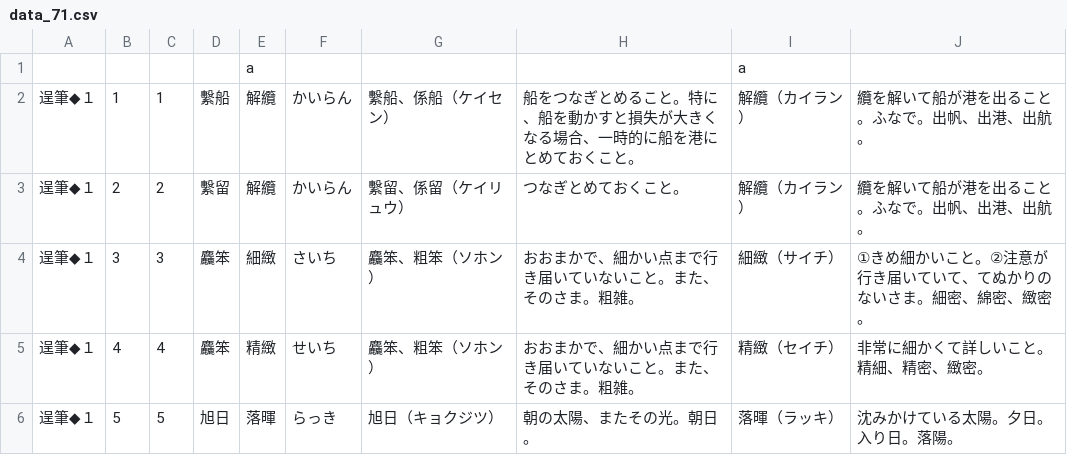
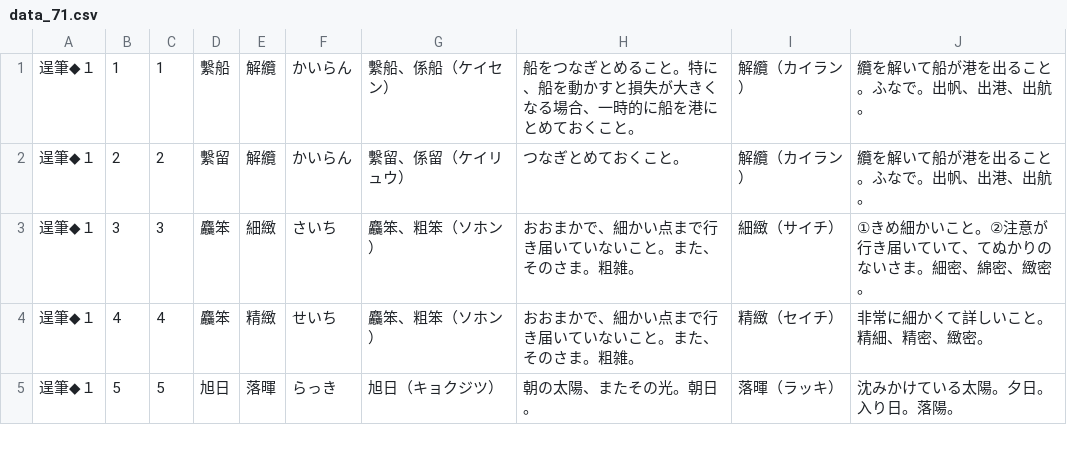
Before and after one commit to milchibi/milchibi.github.io, a CSV file: data_71.csv, drawn as a sheet; only a part is shown.

Commit message:
Update data_71.csv

```diff
--- a/data_71.csv
+++ b/data_71.csv
@@ -1,2 +1 @@
-,,,,a,,,,a,
 逞筆◆１,1,1,繫船,解纜,かいらん,繫船、係船（ケイセン）,船をつなぎとめること。特に、船を動かすと損失が大きくなる場合、一時的に船を港にとめておくこと。,解纜（カイラン）,纜を解いて船が港を出ること。ふなで。出帆、出港、出航。
```
